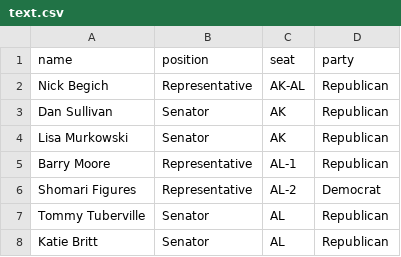
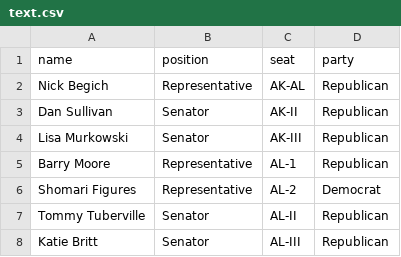
Before and after one commit to echun-nj/excel-training, a CSV file: text.csv, drawn as a sheet; the diff names each change by its address in the sheet, - before the commit and + after, or states it on an @@ line.

Commit message:
Text string basics tab functioning

```diff
--- a/text.csv
+++ b/text.csv
-C3 (seat): AK
+C3 (seat): AK-II
-C4 (seat): AK
+C4 (seat): AK-III
-C7 (seat): AL
+C7 (seat): AL-II
-C8 (seat): AL
+C8 (seat): AL-III
```
Also changed, not shown: 3 other files.
